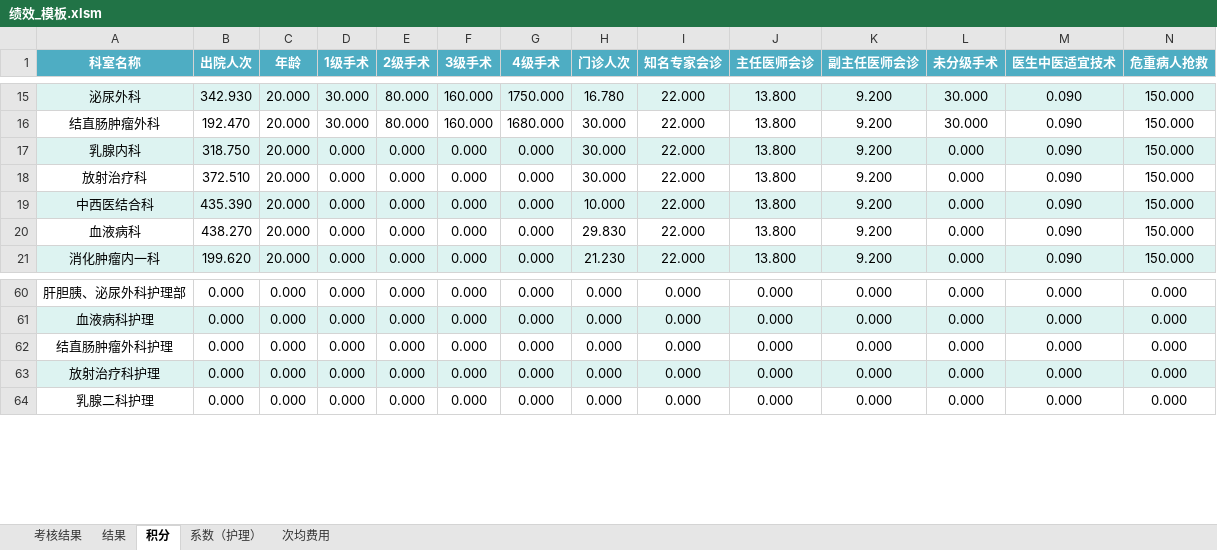
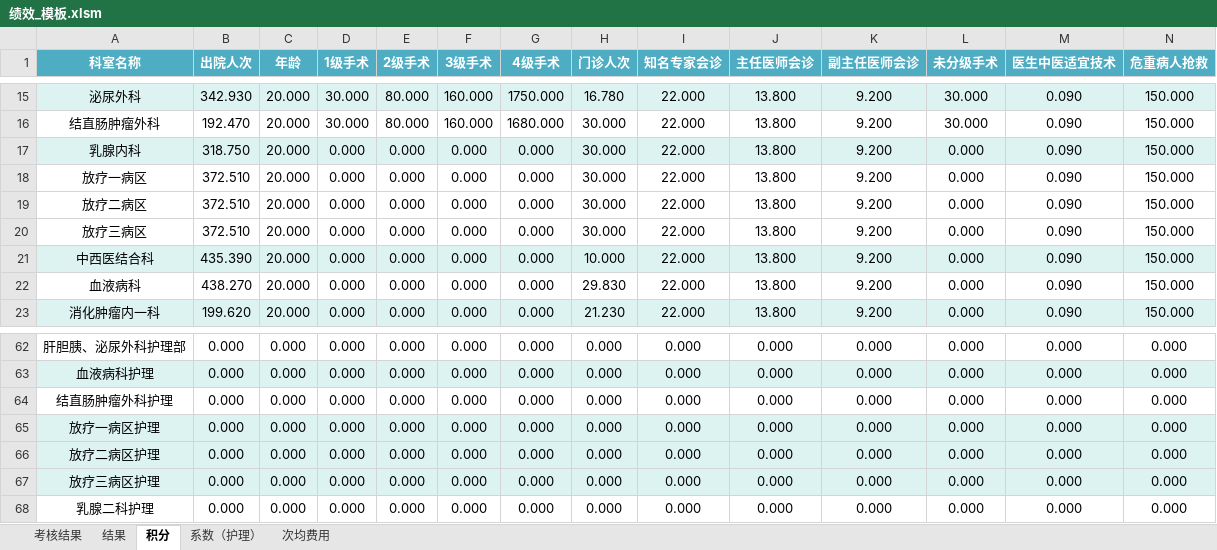
Before and after one commit to frozenblackflame/EconomicManagementWork, an Excel workbook: 自用--每月固定/template/绩效_模板.xlsm, sheet 积分, drawn as a sheet; only a part is shown, gaps mark what is left out; values as stored, in another font and other column widths than the file's, no borders; addresses are those after the commit; rows hold the shown columns only; the diff names each change by its address in the sheet, - before the commit and + after, or states it on an @@ line.

```diff
--- a/自用--每月固定/template/绩效_模板.xlsm (sheet 积分)
+++ b/自用--每月固定/template/绩效_模板.xlsm (sheet 积分)
-A18 (科室名称): 放射治疗科
+A18 (科室名称): 放疗一病区
+row 19: 放疗二病区 | 372.510 | 20.000 | 0.000 | 0.000 | 0.000 | 0.000 | 30.000 | 22.000 | 13.800 | 9.200 | 0.000 | 0.090 | 150.000
+row 20: 放疗三病区 | 372.510 | 20.000 | 0.000 | 0.000 | 0.000 | 0.000 | 30.000 | 22.000 | 13.800 | 9.200 | 0.000 | 0.090 | 150.000
-A65 (科室名称): 放射治疗科护理
+A65 (科室名称): 放疗一病区护理
+row 66: 放疗二病区护理 | 0.000 | 0.000 | 0.000 | 0.000 | 0.000 | 0.000 | 0.000 | 0.000 | 0.000 | 0.000 | 0.000 | 0.000 | 0.000
+row 67: 放疗三病区护理 | 0.000 | 0.000 | 0.000 | 0.000 | 0.000 | 0.000 | 0.000 | 0.000 | 0.000 | 0.000 | 0.000 | 0.000 | 0.000
```
Also changed, not shown: sheet 结果, sheet 系数（护理）, sheet 考核结果, sheet 次均费用, formulas that keep their value, 自用--每月固定/template/实际值_模板.xlsm, 自用--每月固定/template/积分_模板.xlsm.
